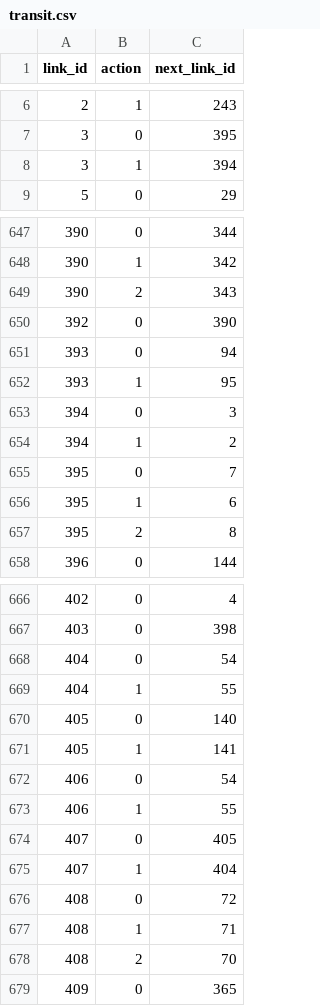
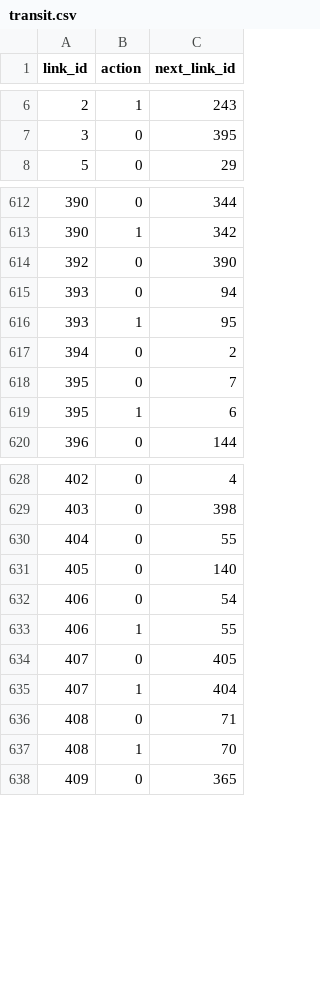
Before and after one commit to reneelin1712/airlspeed, a CSV file: data/transit.csv, drawn as a sheet; only a part is shown, gaps mark what is left out; the diff covers the shown part only.

```diff
--- a/data/transit.csv
+++ b/data/transit.csv
@@ -7,3 +7,2 @@ link_id,action,next_link_id
 3,0,395
-3,1,394
 5,0,29
@@ -648,3 +613,2 @@ link_id,action,next_link_id
 390,1,342
-390,2,343
 392,0,390
@@ -652,7 +616,5 @@ link_id,action,next_link_id
 393,1,95
-394,0,3
-394,1,2
+394,0,2
 395,0,7
 395,1,6
-395,2,8
 396,0,144
@@ -667,6 +629,4 @@ link_id,action,next_link_id
 403,0,398
-404,0,54
-404,1,55
+404,0,55
 405,0,140
-405,1,141
 406,0,54
@@ -675,5 +635,4 @@ link_id,action,next_link_id
 407,1,404
-408,0,72
-408,1,71
-408,2,70
+408,0,71
+408,1,70
 409,0,365
```
Also changed, not shown: 37 removed rows and 21 edited cells elsewhere in this file, data/cross_validation/train_CV0_size1000.csv, trained_models/loss_CV0_size1000.csv, 14 other files.
